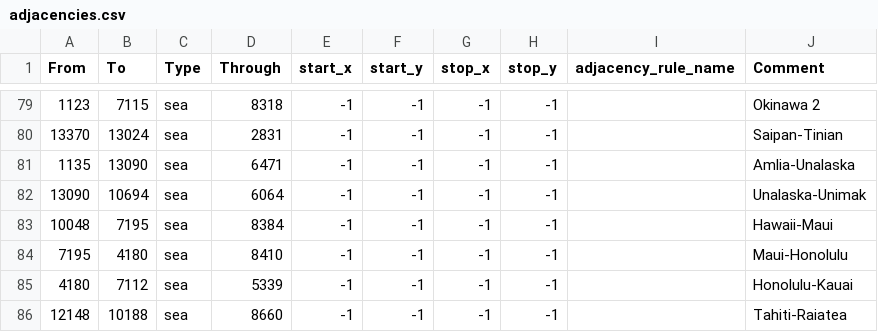
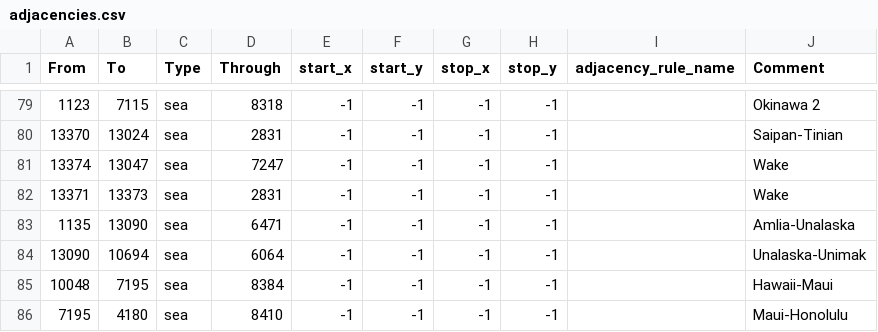
Before and after one commit to Panda1941/hhm, a CSV file: map/adjacencies.csv, drawn as a sheet; only a part is shown, gaps mark what is left out; the shorter side is filled out with more unchanged rows.

Commit message:
fix for asia islands

```diff
--- a/map/adjacencies.csv
+++ b/map/adjacencies.csv
@@ -80,2 +80,4 @@ From;To;Type;Through;start_x;start_y;stop_x;stop_y;adjacency_rule_name;Comment
 13370;13024;sea;2831;-1;-1;-1;-1;;Saipan-Tinian
+13374;13047;sea;7247;-1;-1;-1;-1;;Wake
+13371;13373;sea;2831;-1;-1;-1;-1;;Wake
 1135;13090;sea;6471;-1;-1;-1;-1;;Amlia-Unalaska
```
